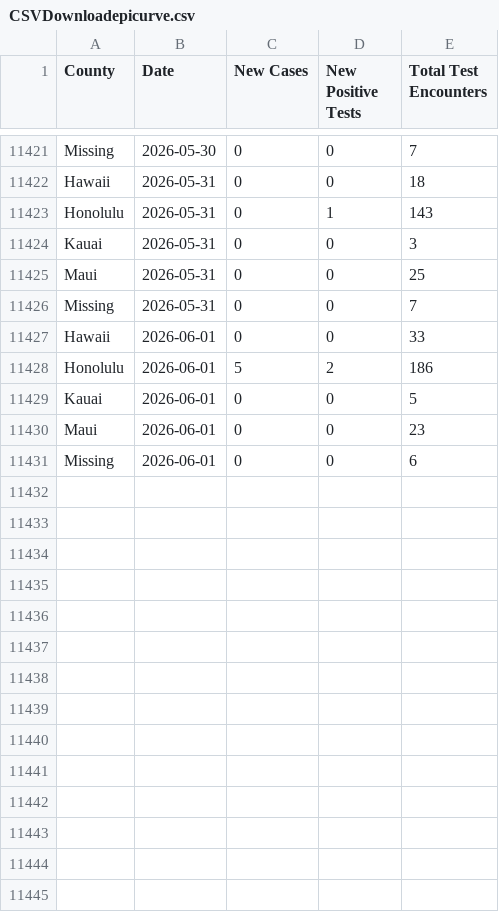
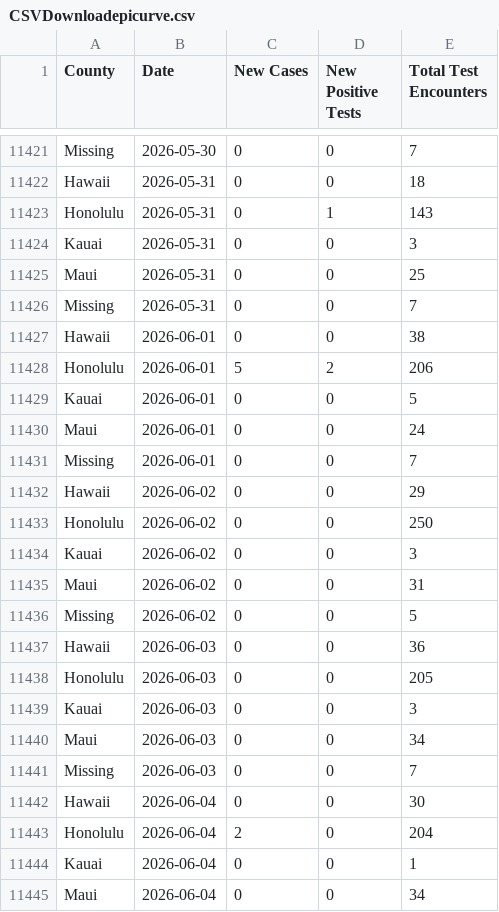
Before and after one commit to HDOH-DOCD-data/covid_public_data, a CSV file: CSVDownloadepicurve.csv, drawn as a sheet; only a part is shown, gaps mark what is left out; the diff covers the shown part only.

Commit message:
2026-06-10 update

```diff
--- a/CSVDownloadepicurve.csv
+++ b/CSVDownloadepicurve.csv
@@ -11426,6 +11426,20 @@ Maui,2026-05-31,0,0,25
 Missing,2026-05-31,0,0,7
-Hawaii,2026-06-01,0,0,33
-Honolulu,2026-06-01,5,2,186
+Hawaii,2026-06-01,0,0,38
+Honolulu,2026-06-01,5,2,206
 Kauai,2026-06-01,0,0,5
-Maui,2026-06-01,0,0,23
-Missing,2026-06-01,0,0,6
+Maui,2026-06-01,0,0,24
+Missing,2026-06-01,0,0,7
+Hawaii,2026-06-02,0,0,29
+Honolulu,2026-06-02,0,0,250
+Kauai,2026-06-02,0,0,3
+Maui,2026-06-02,0,0,31
+Missing,2026-06-02,0,0,5
+Hawaii,2026-06-03,0,0,36
+Honolulu,2026-06-03,0,0,205
+Kauai,2026-06-03,0,0,3
+Maui,2026-06-03,0,0,34
+Missing,2026-06-03,0,0,7
+Hawaii,2026-06-04,0,0,30
+Honolulu,2026-06-04,2,0,204
+Kauai,2026-06-04,0,0,1
+Maui,2026-06-04,0,0,34
```
Also changed, not shown: 21 added rows and 6 edited cells elsewhere in this file.
